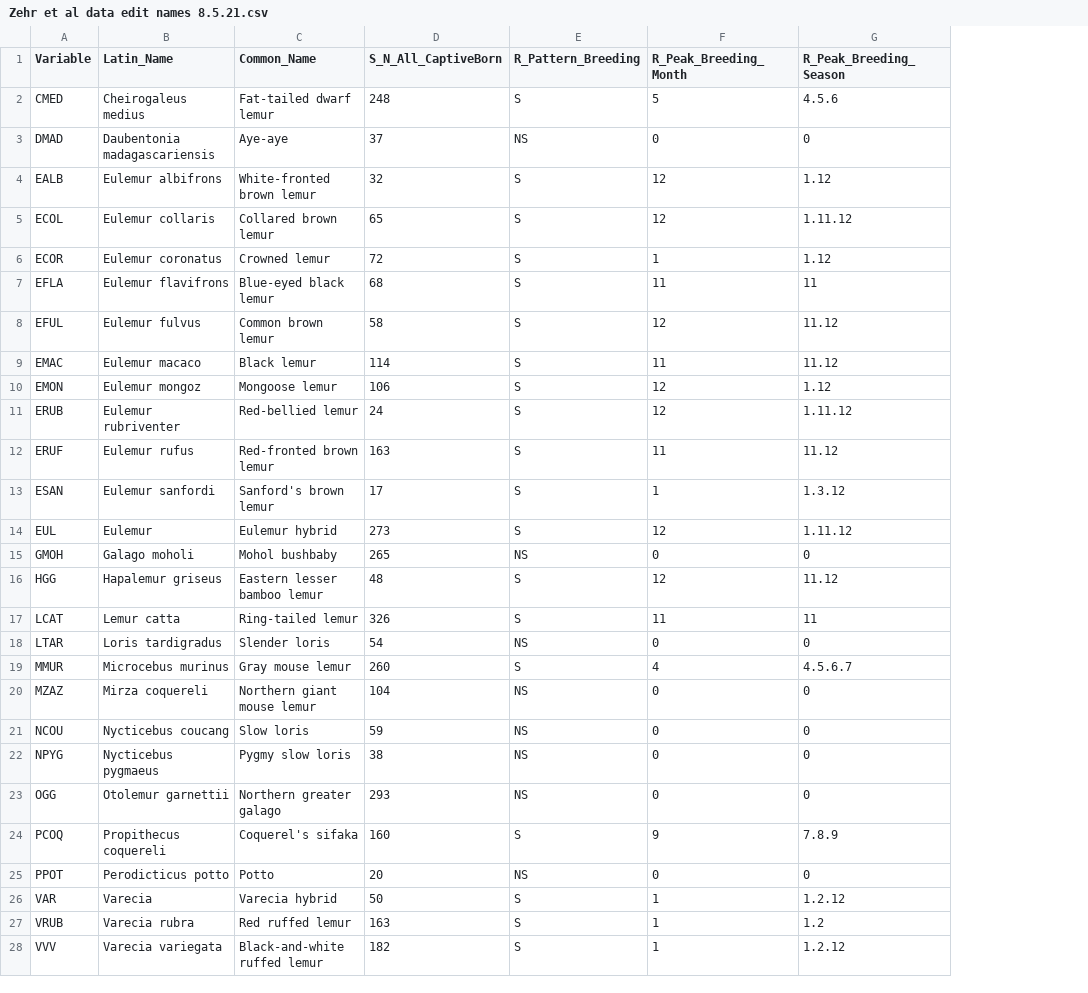
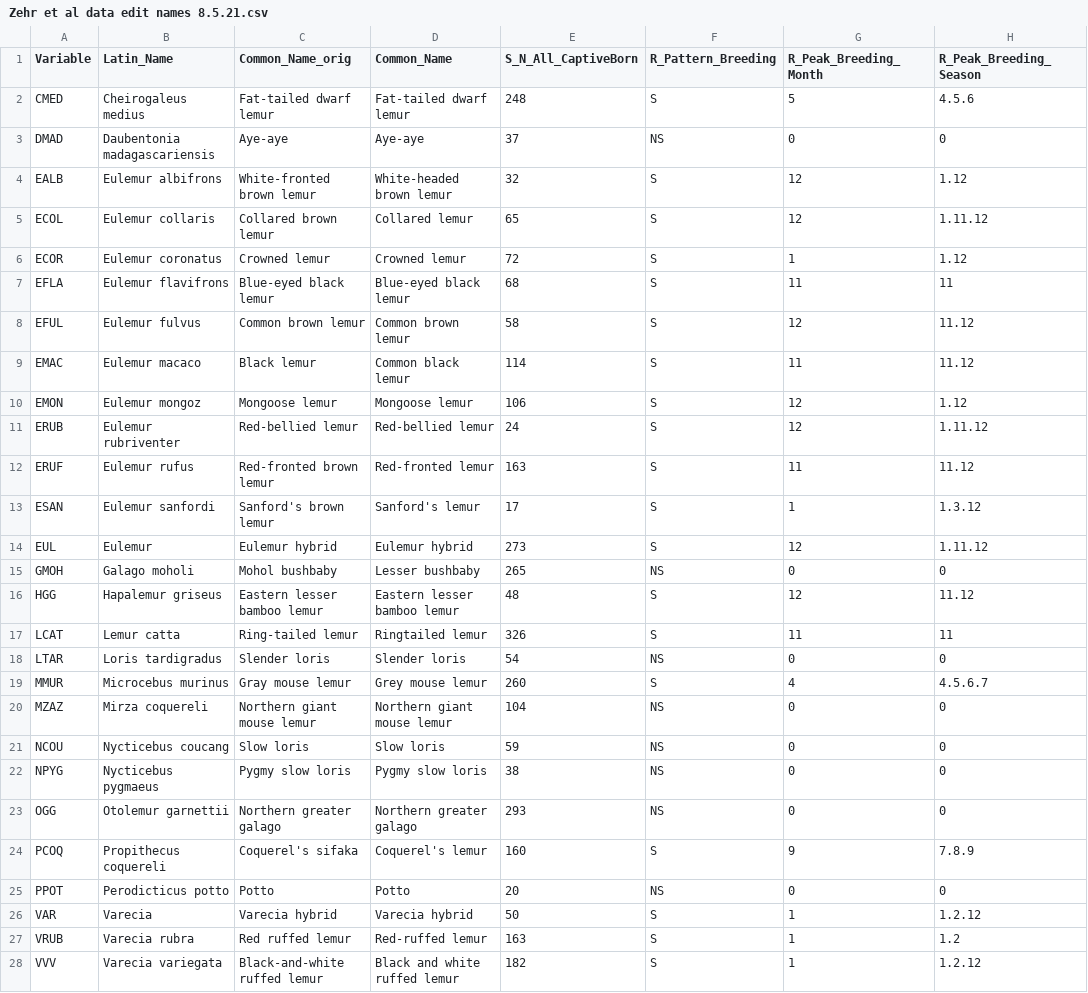
Before and after one commit to leilashepard/Leila_Independent_Study, a CSV file: Zehr et al data edit names 8.5.21.csv, drawn as a sheet; only a part is shown; addresses are those after the commit; the diff names each change by its address in the sheet, - before the commit and + after, or states it on an @@ line.

```diff
--- a/Zehr et al data edit names 8.5.21.csv
+++ b/Zehr et al data edit names 8.5.21.csv
+column C (Common_Name_orig), rows 2-28: Fat-tailed dwarf lemur | Aye-aye | White-fronted brown lemur | Collared brown lemur | Crowned lemur | Blue-eyed black lemur | Common brown lemur | Black lemur | Mongoose lemur | Red-bellied lemur | Red-fronted brown lemur | Sanford's brown lemur | Eulemur hybrid | Mohol bushbaby | Eastern lesser bamboo lemur | Ring-tailed lemur | Slender loris | Gray mouse lemur | Northern giant mouse lemur | Slow loris | Pygmy slow loris | Northern greater galago | Coquerel's sifaka | Potto | Varecia hybrid | Red ruffed lemur | Black-and-white ruffed lemur
-D4 (Common_Name): White-fronted brown lemur
+D4 (Common_Name): White-headed brown lemur
-D5 (Common_Name): Collared brown lemur
+D5 (Common_Name): Collared lemur
-D9 (Common_Name): Black lemur
+D9 (Common_Name): Common black lemur
-D12 (Common_Name): Red-fronted brown lemur
+D12 (Common_Name): Red-fronted lemur
-D13 (Common_Name): Sanford's brown lemur
+D13 (Common_Name): Sanford's lemur
-D15 (Common_Name): Mohol bushbaby
+D15 (Common_Name): Lesser bushbaby
-D17 (Common_Name): Ring-tailed lemur
+D17 (Common_Name): Ringtailed lemur
-D19 (Common_Name): Gray mouse lemur
+D19 (Common_Name): Grey mouse lemur
-D24 (Common_Name): Coquerel's sifaka
+D24 (Common_Name): Coquerel's lemur
-D27 (Common_Name): Red ruffed lemur
+D27 (Common_Name): Red-ruffed lemur
-D28 (Common_Name): Black-and-white ruffed lemur
+D28 (Common_Name): Black and white ruffed lemur
```
Also changed, not shown: 28 other files.
